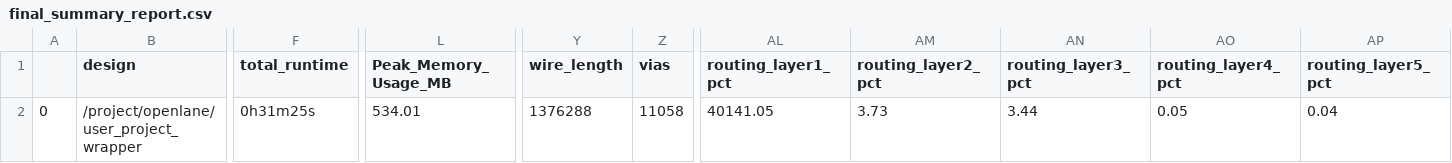
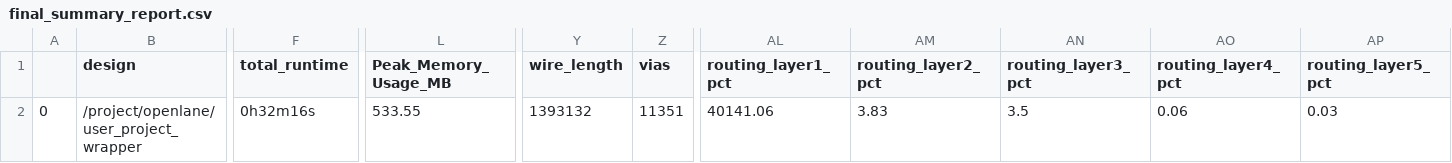
Before and after one commit to dineshannayya/logic_bist, a CSV file: signoff/user_project_wrapper/final_summary_report.csv, drawn as a sheet; only a part is shown, gaps mark what is left out; the diff names each change by its address in the sheet, - before the commit and + after, or states it on an @@ line.

```diff
--- a/signoff/user_project_wrapper/final_summary_report.csv
+++ b/signoff/user_project_wrapper/final_summary_report.csv
-F2 (total_runtime): 0h31m25s
+F2 (total_runtime): 0h32m16s
-L2 (Peak_Memory_Usage_MB): 534.01
+L2 (Peak_Memory_Usage_MB): 533.55
-Y2 (wire_length): 1376288
+Y2 (wire_length): 1393132
-Z2 (vias): 11058
+Z2 (vias): 11351
-AL2 (routing_layer1_pct): 40141.05
+AL2 (routing_layer1_pct): 40141.06
-AM2 (routing_layer2_pct): 3.73
+AM2 (routing_layer2_pct): 3.83
-AN2 (routing_layer3_pct): 3.44
+AN2 (routing_layer3_pct): 3.5
-AO2 (routing_layer4_pct): 0.05
+AO2 (routing_layer4_pct): 0.06
-AP2 (routing_layer5_pct): 0.04
+AP2 (routing_layer5_pct): 0.03
```
Also changed, not shown: signoff/wb_host/final_summary_report.csv, 48 other files.
